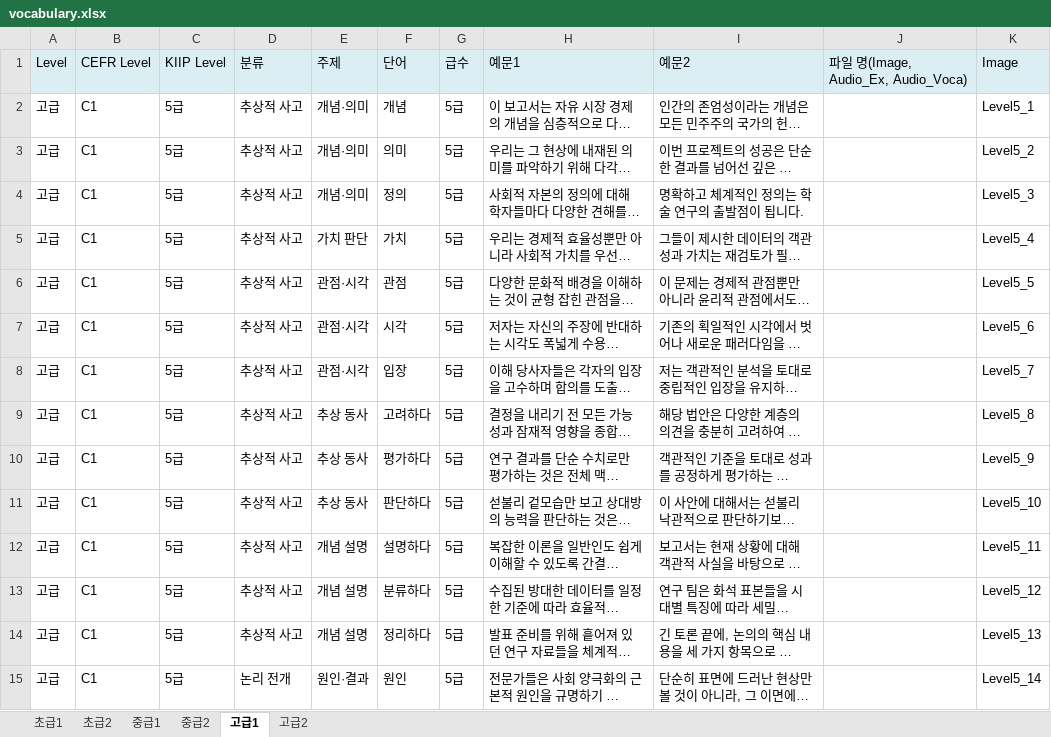
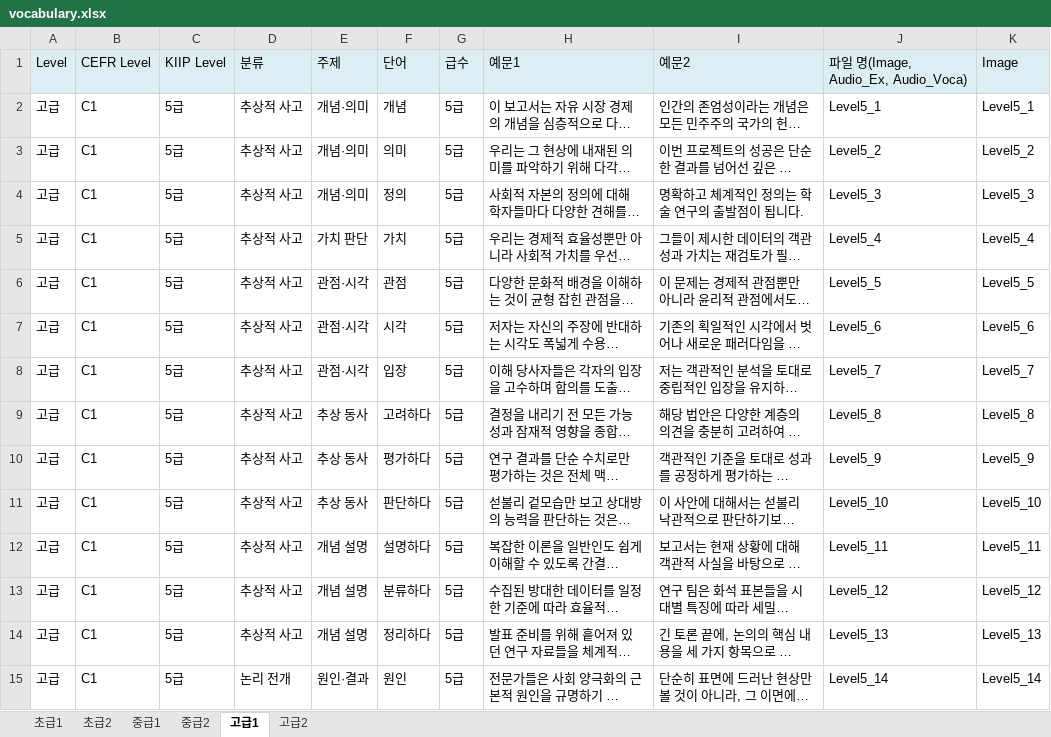
Before and after one commit to MachuEngine/JustVoca, an Excel workbook: data/vocab/vocabulary.xlsx, sheet 고급1, drawn as a sheet; only a part is shown; long unchanged cells end in …; values as stored, in another font and other column widths than the file's, no borders; the diff covers the shown part only; the diff names each change by its address in the sheet, - before the commit and + after, or states it on an @@ line.

```diff
--- a/data/vocab/vocabulary.xlsx (sheet 고급1)
+++ b/data/vocab/vocabulary.xlsx (sheet 고급1)
-J2: (empty)
+J2: Level5_1
-J3: (empty)
+J3: Level5_2
-J4: (empty)
+J4: Level5_3
-J5: (empty)
+J5: Level5_4
-J6: (empty)
+J6: Level5_5
-J7: (empty)
+J7: Level5_6
-J8: (empty)
+J8: Level5_7
-J9: (empty)
+J9: Level5_8
-J10: (empty)
+J10: Level5_9
-J11: (empty)
+J11: Level5_10
-J12: (empty)
+J12: Level5_11
-J13: (empty)
+J13: Level5_12
-J14: (empty)
+J14: Level5_13
-J15: (empty)
+J15: Level5_14
```
Also changed, not shown: 228 edited cells elsewhere in this sheet, sheet 고급2, 2 other files.
